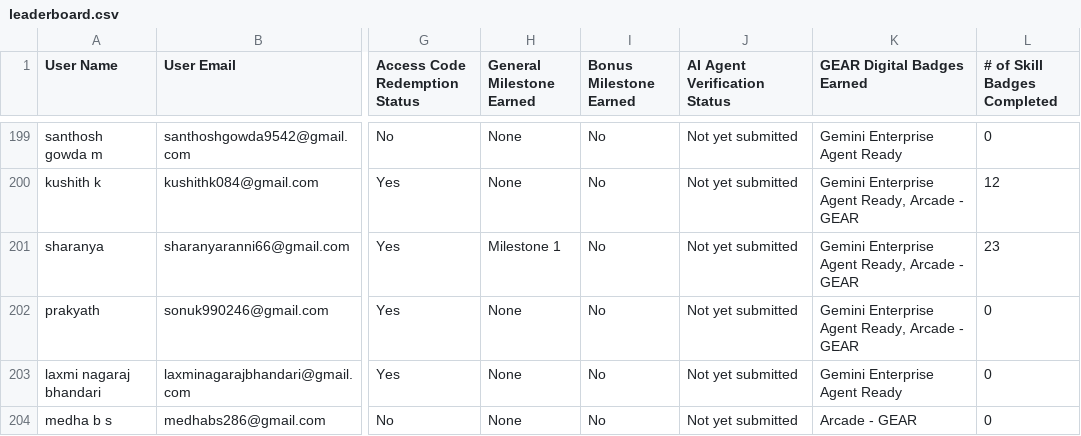
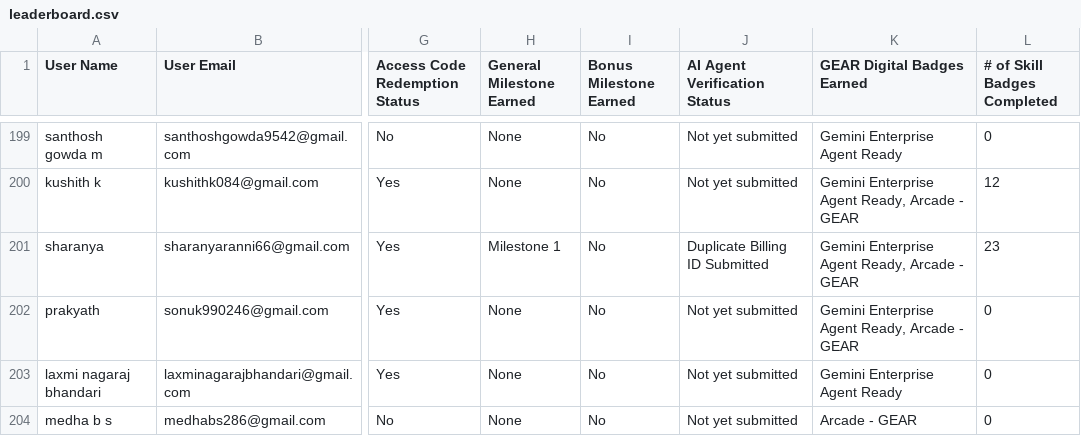
Before and after one commit to sachin-upparna/Google-Cloud-Aracade-2026, a CSV file: public/leaderboard.csv, drawn as a sheet; only a part is shown, gaps mark what is left out; the diff covers the shown part only; the diff names each change by its address in the sheet, - before the commit and + after, or states it on an @@ line.

```diff
--- a/public/leaderboard.csv
+++ b/public/leaderboard.csv
-J201 (AI Agent Verification Status): Not yet submitted
+J201 (AI Agent Verification Status): Duplicate Billing ID Submitted
```
Also changed, not shown: 54 edited cells elsewhere in this file, 1 other file.
